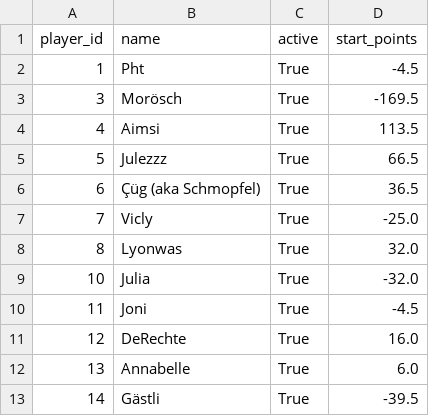
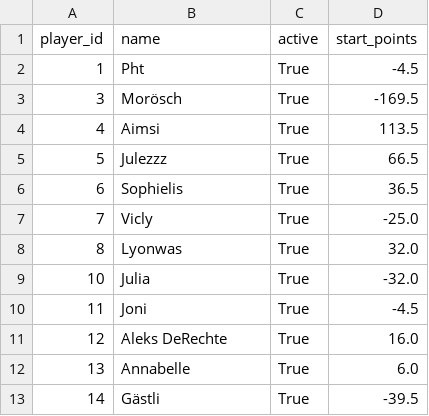
Before and after one commit to Pht27/kodo, a CSV file: data/players.csv, drawn as a sheet.

```diff
--- a/data/players.csv
+++ b/data/players.csv
@@ -5,3 +5,3 @@ player_id,name,active,start_points
 5,Julezzz,True,66.5
-6,Çüg (aka Schmopfel),True,36.5
+6,Sophielis,True,36.5
 7,Vicly,True,-25.0
@@ -10,3 +10,3 @@ player_id,name,active,start_points
 11,Joni,True,-4.5
-12,DeRechte,True,16.0
+12,Aleks DeRechte,True,16.0
 13,Annabelle,True,6.0
```
Also changed, not shown: 6 other files.
